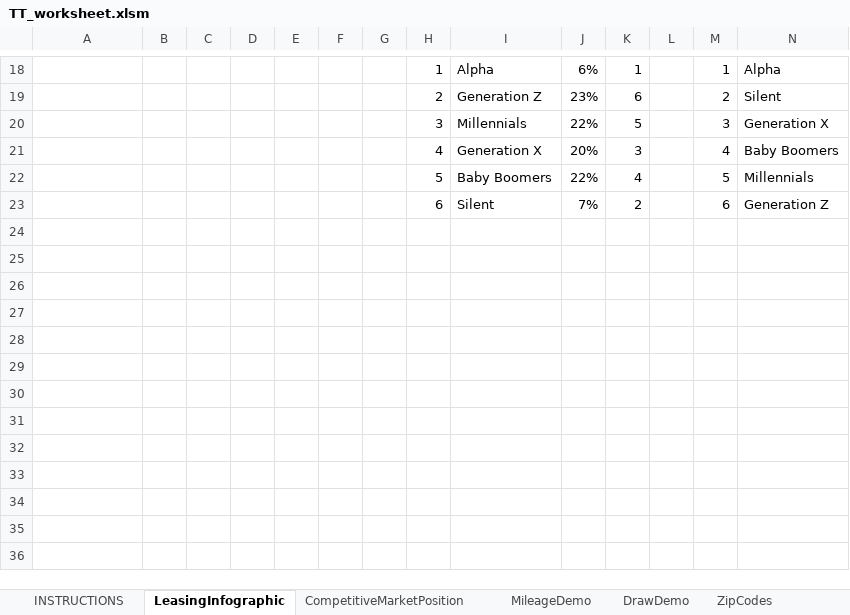
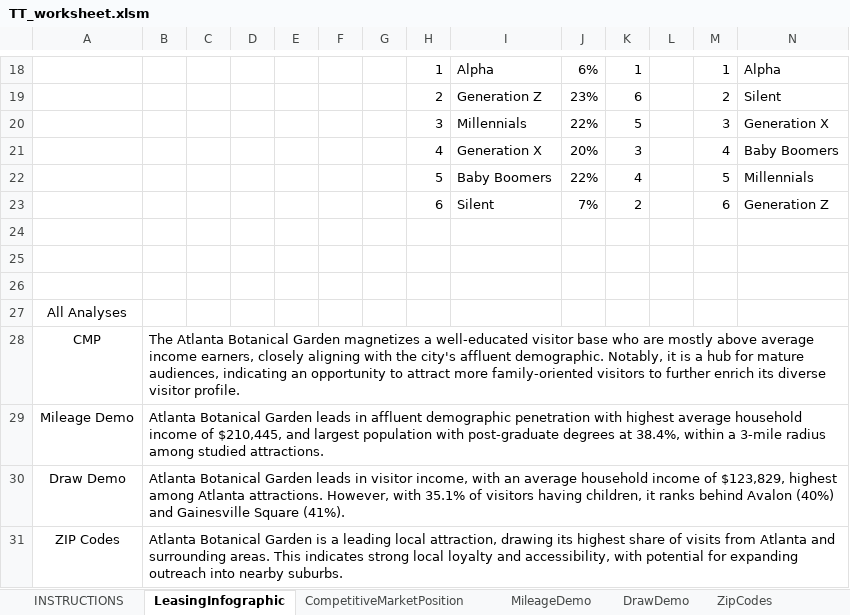
Before and after one commit to deeemdeeem/tt-report-automation, an Excel workbook: TT_worksheet.xlsm, sheet LeasingInfographic, drawn as a sheet; only a part is shown, gaps mark what is left out; values as stored, in another font and other column widths than the file's, no borders; charts and pictures and conditional formats not drawn; 1 other sheet too large or unreadable and not compared; rows hold the shown columns only; the diff covers the shown part only; the diff names each change by its address in the sheet, - before the commit and + after, or states it on an @@ line.

```diff
--- a/TT_worksheet.xlsm (sheet LeasingInfographic)
+++ b/TT_worksheet.xlsm (sheet LeasingInfographic)
+row 24: (empty)
+row 25: (empty)
+row 26: (empty)
+row 27: All Analyses
+row 28: CMP | The Atlanta Botanical Garden magnetizes a well-educated visitor base who are mostly above average income earners, closely aligning with the city's affluent demographic. Notably, it is a hub for mature audiences, indicating an opportunity to attract more family-oriented visitors to further enrich its diverse visitor profile.
+row 29: Mileage Demo | Atlanta Botanical Garden leads in affluent demographic penetration with highest average household income of $210,445, and largest population with post-graduate degrees at 38.4%, within a 3-mile radius among studied attractions.
+row 30: Draw Demo | Atlanta Botanical Garden leads in visitor income, with an average household income of $123,829, highest among Atlanta attractions. However, with 35.1% of visitors having children, it ranks behind Avalon (40%) and Gainesville Square (41%).
+row 31: ZIP Codes | Atlanta Botanical Garden is a leading local attraction, drawing its highest share of visits from Atlanta and surrounding areas. This indicates strong local loyalty and accessibility, with potential for expanding outreach into nearby suburbs.
```
Also changed, not shown: 7 added rows elsewhere in this sheet, sheet DistanceTravelled, sheet ZipCodes, sheet MileageDemo, sheet CompetitiveMarketPosition, sheet Frequency, sheet Duration, 1 more sheet, 3 other files.
